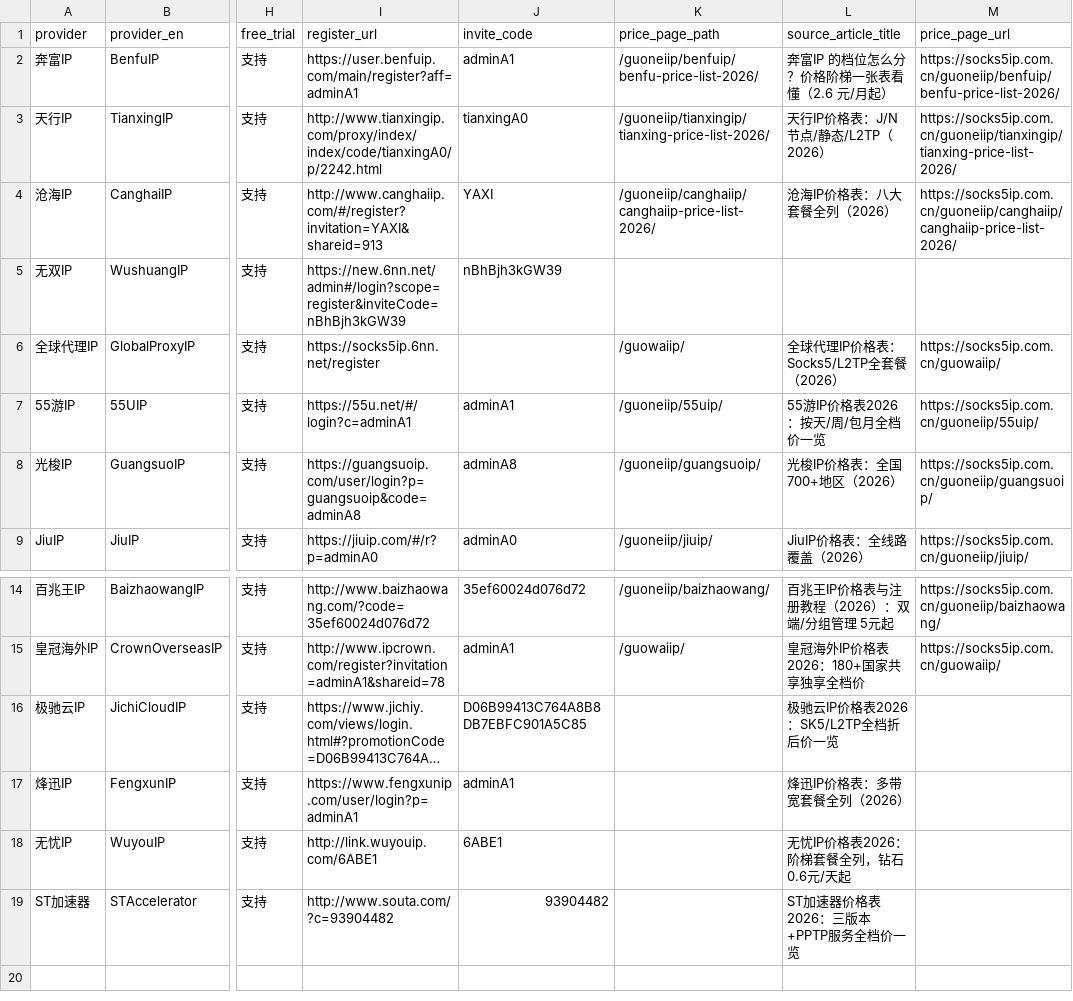
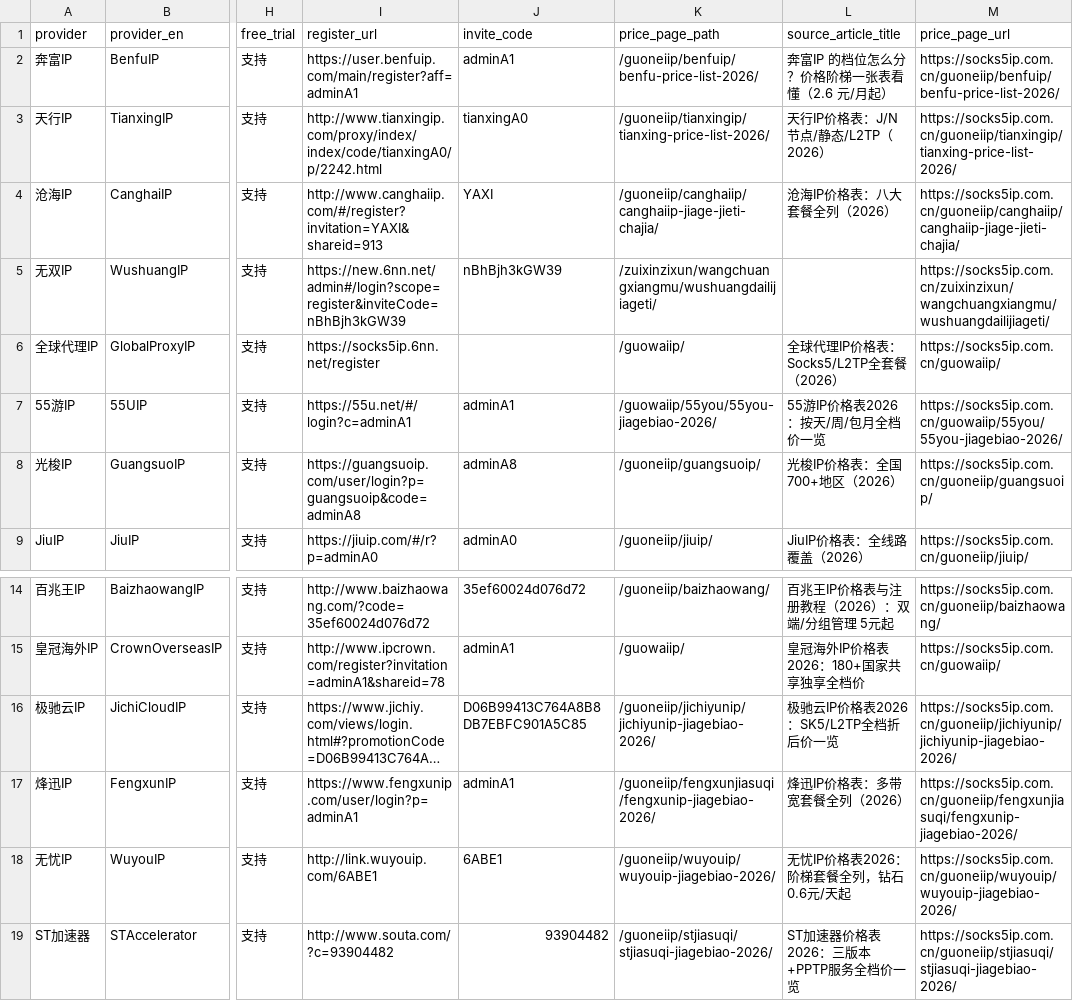
Before and after one commit to socks5ip/proxy-ip-pricing, a CSV file: proxy-ip-pricing-cn-2026.csv, drawn as a sheet; only a part is shown, gaps mark what is left out; long unchanged cells end in …; the diff names each change by its address in the sheet, - before the commit and + after, or states it on an @@ line.

Commit message:
data: verify all price page links, correct 2 broken (55UIP, CanghaiIP), complete 18/18 price pages

```diff
--- a/proxy-ip-pricing-cn-2026.csv
+++ b/proxy-ip-pricing-cn-2026.csv
-K4 (price_page_path): /guoneiip/canghaiip/canghaiip-price-list-2026/
+K4 (price_page_path): /guoneiip/canghaiip/canghaiip-jiage-jieti-chajia/
-M4 (price_page_url): https://socks5ip.com.cn/guoneiip/canghaiip/canghaiip-price-list-2026/
+M4 (price_page_url): https://socks5ip.com.cn/guoneiip/canghaiip/canghaiip-jiage-jieti-chajia/
-K5 (price_page_path): (empty)
+K5 (price_page_path): /zuixinzixun/wangchuangxiangmu/wushuangdailijiageti/
-M5 (price_page_url): (empty)
+M5 (price_page_url): https://socks5ip.com.cn/zuixinzixun/wangchuangxiangmu/wushuangdailijiageti/
-K7 (price_page_path): /guoneiip/55uip/
+K7 (price_page_path): /guowaiip/55you/55you-jiagebiao-2026/
-M7 (price_page_url): https://socks5ip.com.cn/guoneiip/55uip/
+M7 (price_page_url): https://socks5ip.com.cn/guowaiip/55you/55you-jiagebiao-2026/
-K16 (price_page_path): (empty)
+K16 (price_page_path): /guoneiip/jichiyunip/jichiyunip-jiagebiao-2026/
-M16 (price_page_url): (empty)
+M16 (price_page_url): https://socks5ip.com.cn/guoneiip/jichiyunip/jichiyunip-jiagebiao-2026/
-K17 (price_page_path): (empty)
+K17 (price_page_path): /guoneiip/fengxunjiasuqi/fengxunip-jiagebiao-2026/
-M17 (price_page_url): (empty)
+M17 (price_page_url): https://socks5ip.com.cn/guoneiip/fengxunjiasuqi/fengxunip-jiagebiao-2026/
-K18 (price_page_path): (empty)
+K18 (price_page_path): /guoneiip/wuyouip/wuyouip-jiagebiao-2026/
-M18 (price_page_url): (empty)
+M18 (price_page_url): https://socks5ip.com.cn/guoneiip/wuyouip/wuyouip-jiagebiao-2026/
-K19 (price_page_path): (empty)
+K19 (price_page_path): /guoneiip/stjiasuqi/stjiasuqi-jiagebiao-2026/
-M19 (price_page_url): (empty)
+M19 (price_page_url): https://socks5ip.com.cn/guoneiip/stjiasuqi/stjiasuqi-jiagebiao-2026/
```
